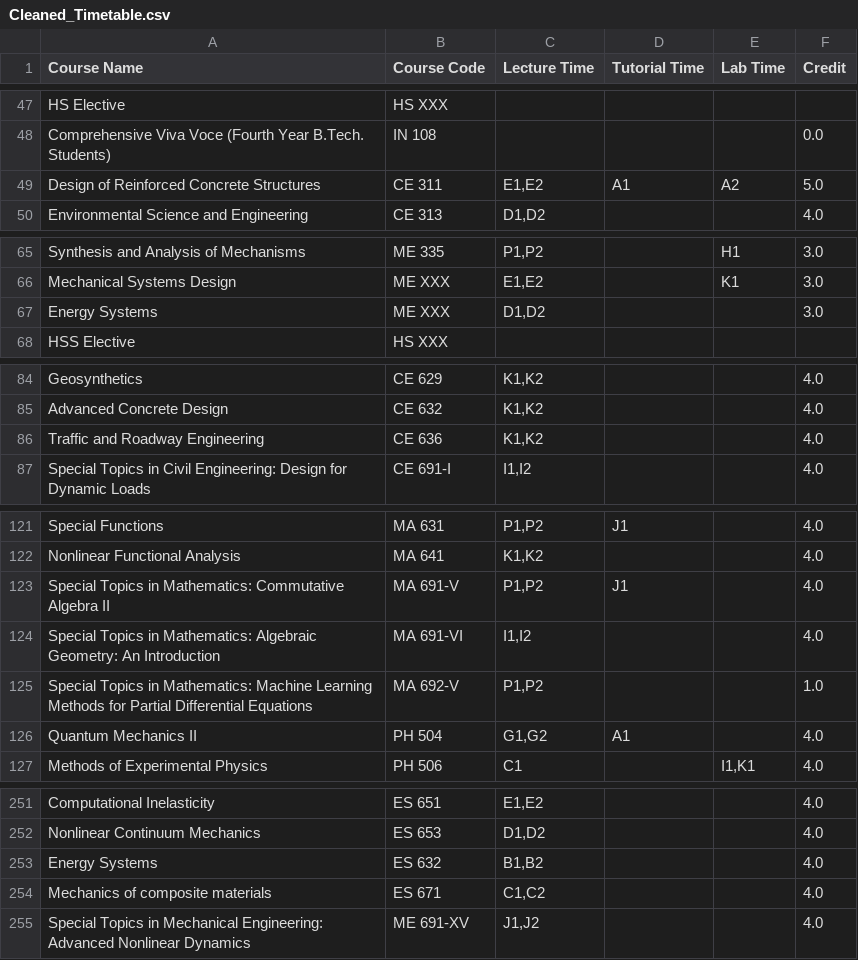
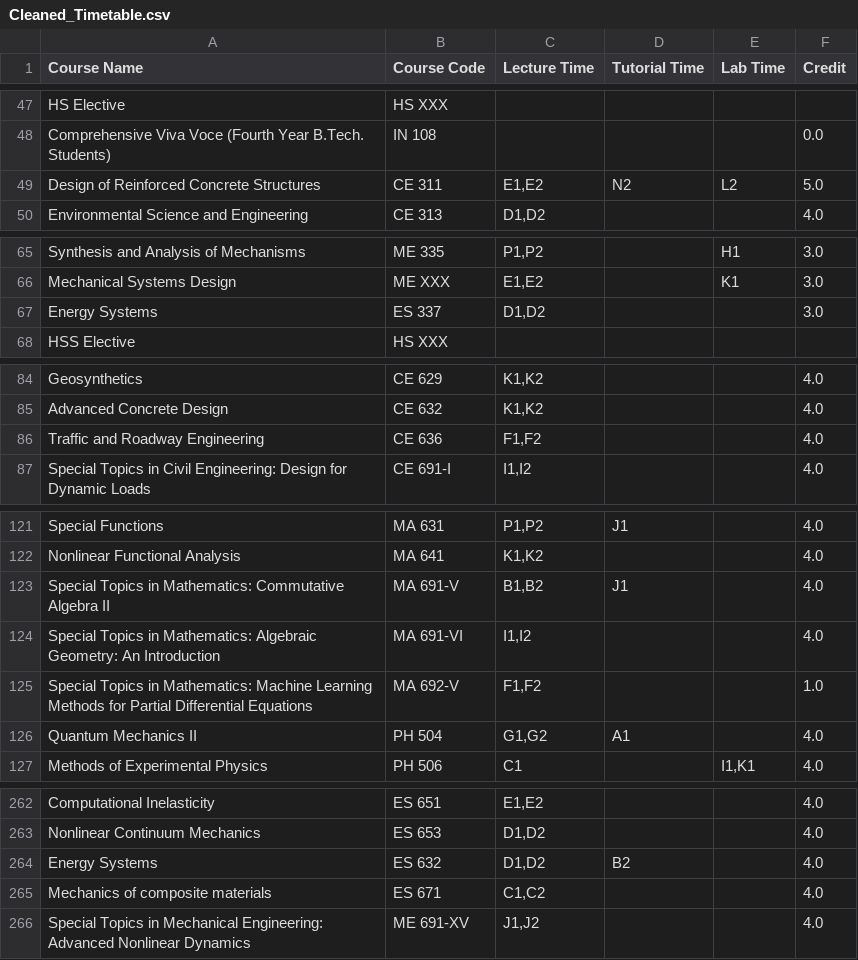
Before and after one commit to Naveen-Pal/timetable_2024-25, a CSV file: Cleaned_Timetable.csv, drawn as a sheet; only a part is shown, gaps mark what is left out; the diff covers the shown part only.

```diff
--- a/Cleaned_Timetable.csv
+++ b/Cleaned_Timetable.csv
@@ -53,3 +53,3 @@ HS Elective,HS XXX,,,,
 Comprehensive Viva Voce (Fourth Year B.Tech. Students),IN 108,,,,0.0
-Design of Reinforced Concrete Structures,CE 311,"E1,E2",A1,A2,5.0
+Design of Reinforced Concrete Structures,CE 311,"E1,E2",N2,L2,5.0
 Environmental Science and Engineering,CE 313,"D1,D2",,,4.0
@@ -71,3 +71,3 @@ Synthesis and Analysis of Mechanisms,ME 335,"P1,P2",,H1,3.0
 Mechanical Systems Design,ME XXX,"E1,E2",,K1,3.0
-Energy Systems,ME XXX,"D1,D2",,,3.0
+Energy Systems,ES 337,"D1,D2",,,3.0
 HSS Elective,HS XXX,,,,
@@ -90,3 +90,3 @@ Geosynthetics,CE 629,"K1,K2",,,4.0
 Advanced Concrete Design,CE 632,"K1,K2",,,4.0
-Traffic and Roadway Engineering,CE 636,"K1,K2",,,4.0
+Traffic and Roadway Engineering,CE 636,"F1,F2",,,4.0
 Special Topics in Civil Engineering: Design for Dynamic Loads,CE 691-I,"I1,I2",,,4.0
@@ -127,5 +127,5 @@ Special Functions,MA 631,"P1,P2",J1,,4.0
 Nonlinear Functional Analysis,MA 641,"K1,K2",,,4.0
-Special Topics in Mathematics: Commutative Algebra II,MA 691-V,"P1,P2",J1,,4.0
+Special Topics in Mathematics: Commutative Algebra II,MA 691-V,"B1,B2",J1,,4.0
 Special Topics in Mathematics: Algebraic Geometry: An Introduction,MA 691-VI,"I1,I2",,,4.0
-Special Topics in Mathematics: Machine Learning Methods for Partial Differential Equations,MA 692-V,"P1,P2",,,1.0
+Special Topics in Mathematics: Machine Learning Methods for Partial Differential Equations,MA 692-V,"F1,F2",,,1.0
 Quantum Mechanics II,PH 504,"G1,G2",A1,,4.0
@@ -259,3 +277,3 @@ Computational Inelasticity,ES 651,"E1,E2",,,4.0
 Nonlinear Continuum Mechanics,ES 653,"D1,D2",,,4.0
-Energy Systems,ES 632,"B1,B2",,,4.0
+Energy Systems,ES 632,"D1,D2",B2,,4.0
 Mechanics of composite materials,ES 671,"C1,C2",,,4.0
```
Also changed, not shown: 11 added rows and 18 edited cells elsewhere in this file, 1 other file.
